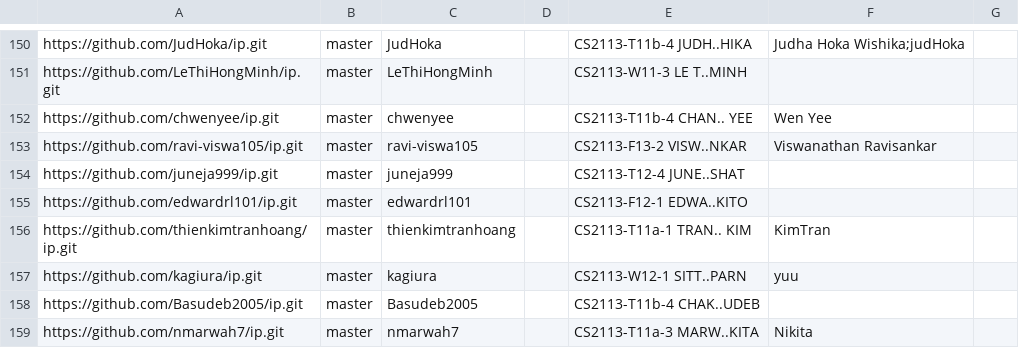
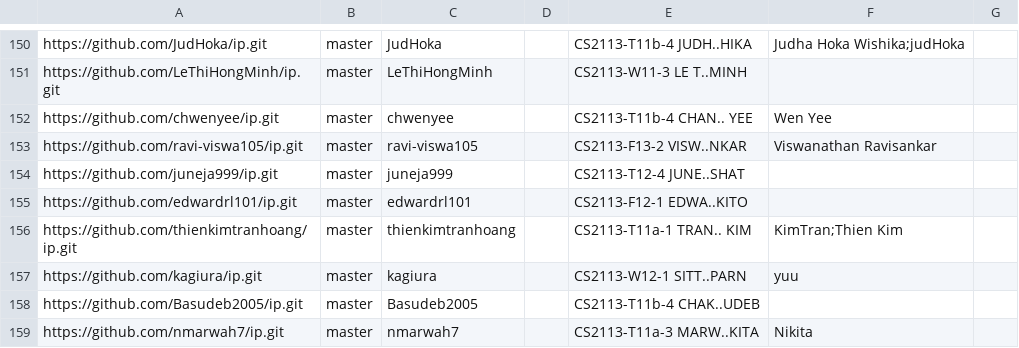
Before and after one commit to nus-cs2113-AY2425S2/ip-dashboard, a CSV file: config/author-config.csv, drawn as a sheet; only a part is shown, gaps mark what is left out.

Commit message:
Update configs

```diff
--- a/config/author-config.csv
+++ b/config/author-config.csv
@@ -155,3 +155,3 @@ https://github.com/juneja999/ip.git,master,juneja999,,CS2113-T12-4 JUNE..SHAT,,
 https://github.com/edwardrl101/ip.git,master,edwardrl101,,CS2113-F12-1 EDWA..KITO,,
-https://github.com/thienkimtranhoang/ip.git,master,thienkimtranhoang,,CS2113-T11a-1 TRAN.. KIM,KimTran,
+https://github.com/thienkimtranhoang/ip.git,master,thienkimtranhoang,,CS2113-T11a-1 TRAN.. KIM,KimTran;Thien Kim,
 https://github.com/kagiura/ip.git,master,kagiura,,CS2113-W12-1 SITT..PARN,yuu,
```
